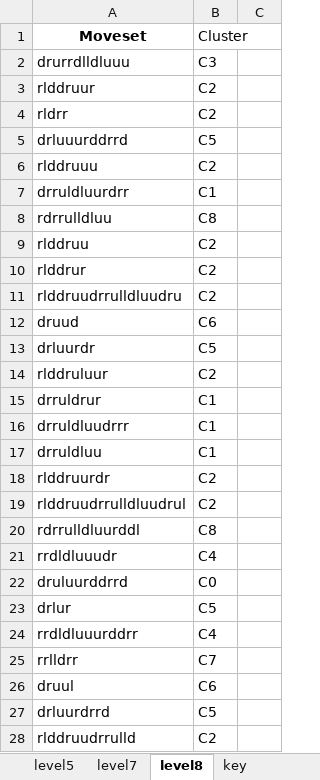
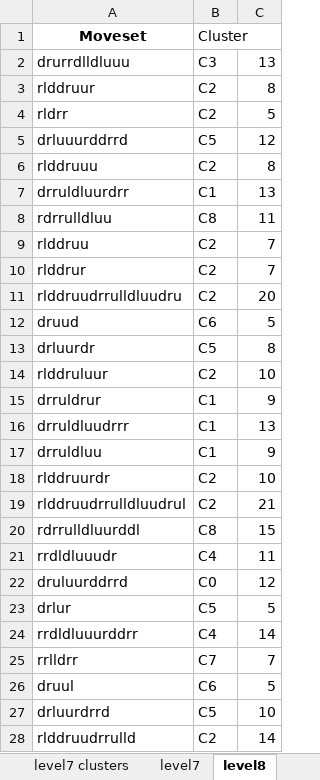
Before and after one commit to lbluefishl/Sokoban, an Excel workbook: moveset_key.xlsx, sheet level8, drawn as a sheet; only a part is shown; values as stored, in another font and other column widths than the file's, no borders; the diff covers the shown part only; the diff names each change by its address in the sheet, - before the commit and + after, or states it on an @@ line.

```diff
--- a/moveset_key.xlsx (sheet level8)
+++ b/moveset_key.xlsx (sheet level8)
+sheet tab: level7 clusters
-C2: (empty)
+C2: 13
-C3: (empty)
+C3: 8
-C4: (empty)
+C4: 5
-C5: (empty)
+C5: 12
-C6: (empty)
+C6: 8
-C7: (empty)
+C7: 13
-C8: (empty)
+C8: 11
-C9:C10: (empty)
+C9:C10: 7
-C11: (empty)
+C11: 20
-C12: (empty)
+C12: 5
-C13: (empty)
+C13: 8
-C14: (empty)
+C14: 10
-C15: (empty)
+C15: 9
-C16: (empty)
+C16: 13
-C17: (empty)
+C17: 9
-C18: (empty)
+C18: 10
-C19: (empty)
+C19: 21
-C20: (empty)
+C20: 15
-C21: (empty)
+C21: 11
-C22: (empty)
+C22: 12
-C23: (empty)
+C23: 5
-C24: (empty)
+C24: 14
-C25: (empty)
+C25: 7
-C26: (empty)
+C26: 5
-C27: (empty)
+C27: 10
-C28: (empty)
+C28: 14
```
Also changed, not shown: 402 edited cells elsewhere in this sheet, sheet level5, sheet level7, other sheet tabs, 2 other files.
